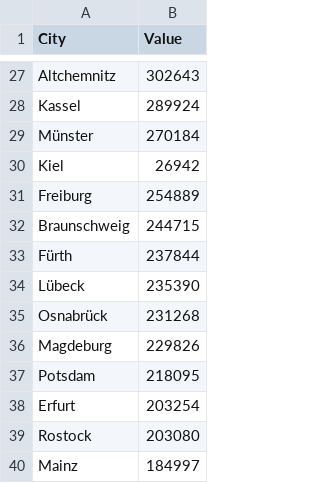
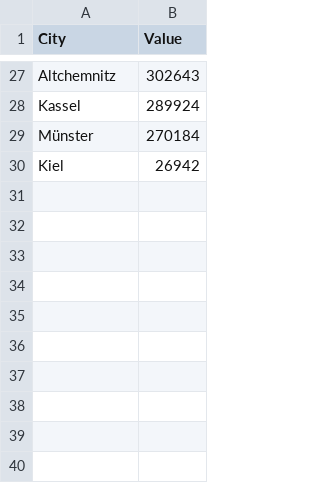
Before and after one commit to jantudjan99/csv, a CSV file: de.csv, drawn as a sheet; only a part is shown, gaps mark what is left out.

Commit message:
Update de.csv

```diff
--- a/de.csv
+++ b/de.csv
@@ -30,11 +30 @@ Münster,270184
 Kiel,26942
-Freiburg,254889
-Braunschweig,244715
-Fürth,237844
-Lübeck,235390
-Osnabrück,231268
-Magdeburg,229826
-Potsdam,218095
-Erfurt,203254
-Rostock,203080
-Mainz,184997
```
